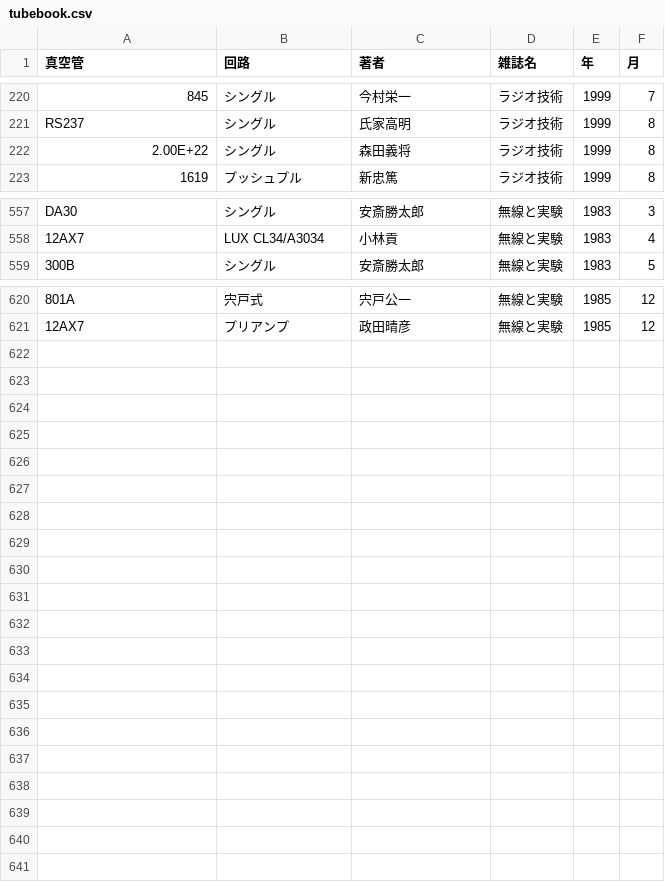
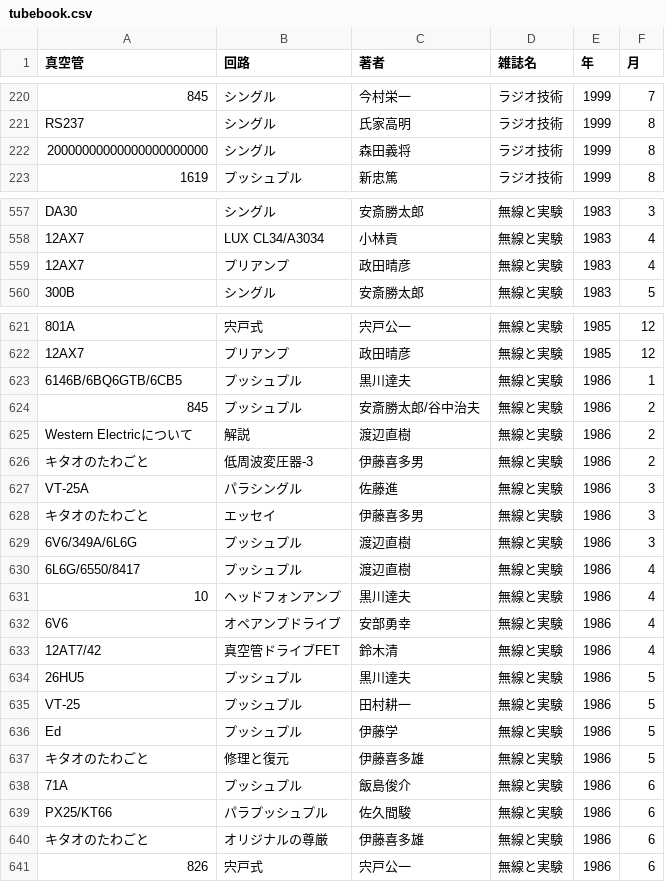
Before and after one commit to ebijun/tubes, a CSV file: tubebook.csv, drawn as a sheet; only a part is shown, gaps mark what is left out; the diff covers the shown part only; the diff names each change by its address in the sheet, - before the commit and + after, or states it on an @@ line.

Commit message:
add MJ 1986/1-6

```diff
--- a/tubebook.csv
+++ b/tubebook.csv
-A222 (真空管): 2.00E+22
+A222 (真空管): 20000000000000000000000
+row 559: 12AX7 | プリアンプ | 政田晴彦 | 無線と実験 | 1983 | 4
+row 623: 6146B/6BQ6GTB/6CB5 | プッシュプル | 黒川達夫 | 無線と実験 | 1986 | 1
+row 624: 845 | プッシュプル | 安斎勝太郎/谷中治夫 | 無線と実験 | 1986 | 2
+row 625: Western Electricについて | 解説 | 渡辺直樹 | 無線と実験 | 1986 | 2
+row 626: キタオのたわごと | 低周波変圧器-3 | 伊藤喜多男 | 無線と実験 | 1986 | 2
+row 627: VT-25A | パラシングル | 佐藤進 | 無線と実験 | 1986 | 3
+row 628: キタオのたわごと | エッセイ | 伊藤喜多男 | 無線と実験 | 1986 | 3
+row 629: 6V6/349A/6L6G | プッシュプル | 渡辺直樹 | 無線と実験 | 1986 | 3
+row 630: 6L6G/6550/8417 | プッシュプル | 渡辺直樹 | 無線と実験 | 1986 | 4
+row 631: 10 | ヘッドフォンアンプ | 黒川達夫 | 無線と実験 | 1986 | 4
+row 632: 6V6 | オペアンプドライブ | 安部勇幸 | 無線と実験 | 1986 | 4
+row 633: 12AT7/42 | 真空管ドライブFET | 鈴木清 | 無線と実験 | 1986 | 4
+row 634: 26HU5 | プッシュプル | 黒川達夫 | 無線と実験 | 1986 | 5
+row 635: VT-25 | プッシュプル | 田村耕一 | 無線と実験 | 1986 | 5
+row 636: Ed | プッシュプル | 伊藤学 | 無線と実験 | 1986 | 5
+row 637: キタオのたわごと | 修理と復元 | 伊藤喜多雄 | 無線と実験 | 1986 | 5
+row 638: 71A | プッシュプル | 飯島俊介 | 無線と実験 | 1986 | 6
+row 639: PX25/KT66 | パラプッシュプル | 佐久間駿 | 無線と実験 | 1986 | 6
+row 640: キタオのたわごと | オリジナルの尊厳 | 伊藤喜多雄 | 無線と実験 | 1986 | 6
+row 641: 826 | 宍戸式 | 宍戸公一 | 無線と実験 | 1986 | 6
```
Also changed, not shown: 1 edited cell elsewhere in this file.
